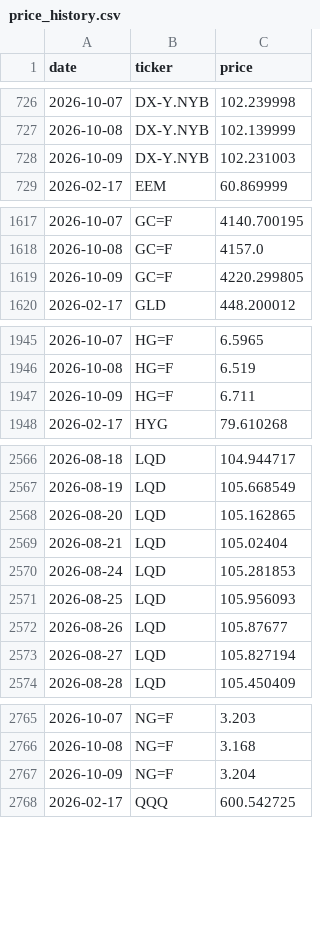
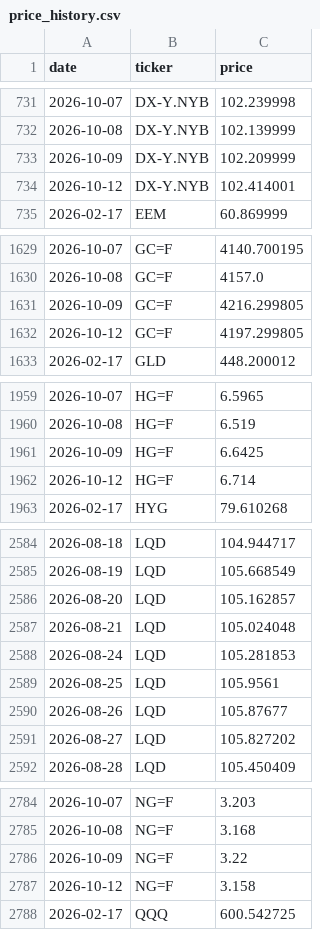
Before and after one commit to romankostin25-code/timecopilot-tracker, a CSV file: data/price_history.csv, drawn as a sheet; only a part is shown, gaps mark what is left out; the diff covers the shown part only.

```diff
--- a/data/price_history.csv
+++ b/data/price_history.csv
@@ -727,3 +732,4 @@ date,ticker,price
 2026-10-08,DX-Y.NYB,102.139999
-2026-10-09,DX-Y.NYB,102.231003
+2026-10-09,DX-Y.NYB,102.209999
+2026-10-12,DX-Y.NYB,102.414001
 2026-02-17,EEM,60.869999
@@ -1618,3 +1630,4 @@ date,ticker,price
 2026-10-08,GC=F,4157.0
-2026-10-09,GC=F,4220.299805
+2026-10-09,GC=F,4216.299805
+2026-10-12,GC=F,4197.299805
 2026-02-17,GLD,448.200012
@@ -1946,3 +1960,4 @@ date,ticker,price
 2026-10-08,HG=F,6.519
-2026-10-09,HG=F,6.711
+2026-10-09,HG=F,6.6425
+2026-10-12,HG=F,6.714
 2026-02-17,HYG,79.610268
@@ -2567,8 +2585,8 @@ date,ticker,price
 2026-08-19,LQD,105.668549
-2026-08-20,LQD,105.162865
-2026-08-21,LQD,105.02404
+2026-08-20,LQD,105.162857
+2026-08-21,LQD,105.024048
 2026-08-24,LQD,105.281853
-2026-08-25,LQD,105.956093
+2026-08-25,LQD,105.9561
 2026-08-26,LQD,105.87677
-2026-08-27,LQD,105.827194
+2026-08-27,LQD,105.827202
 2026-08-28,LQD,105.450409
@@ -2766,3 +2785,4 @@ date,ticker,price
 2026-10-08,NG=F,3.168
-2026-10-09,NG=F,3.204
+2026-10-09,NG=F,3.22
+2026-10-12,NG=F,3.158
 2026-02-17,QQQ,600.542725
```
Also changed, not shown: 33 added rows and 13 edited cells elsewhere in this file, data/futures_curve.csv, data/macro_context.csv, 8 other files.
